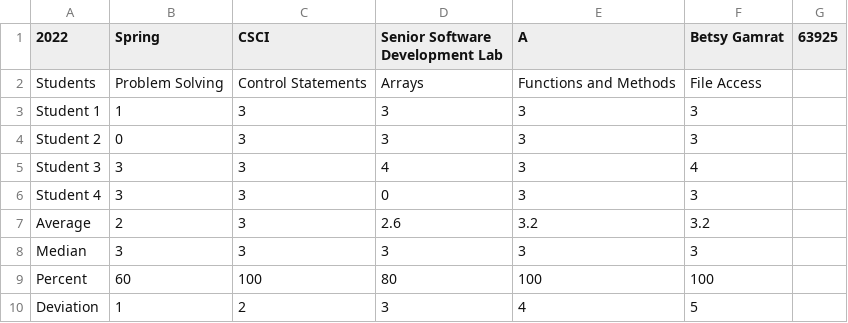
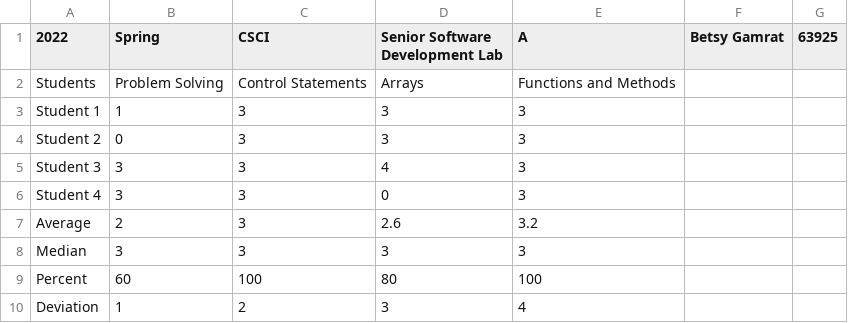
Before and after one commit to Captain2137/NCC-Assessments-Project, a CSV file: Assessments/2022-Spring-CSCI285N-63925-A-Betsy Gamrat.csv, drawn as a sheet.

Commit message:
Edited calcData in util - Mitchell

```diff
--- a/Assessments/2022-Spring-CSCI285N-63925-A-Betsy Gamrat.csv
+++ b/Assessments/2022-Spring-CSCI285N-63925-A-Betsy Gamrat.csv
@@ -1,10 +1,10 @@
 2022,Spring,CSCI,Senior Software Development Lab,A,Betsy Gamrat,63925
-Students,Problem Solving,Control Statements,Arrays,Functions and Methods,File Access,
-Student 1,1,3,3,3,3,
-Student 2,0,3,3,3,3,
-Student 3,3,3,4,3,4,
-Student 4,3,3,0,3,3,
-Average,2,3,2.6,3.2,3.2,
-Median,3,3,3,3,3,
-Percent,60,100,80,100,100,
-Deviation,1,2,3,4,5,
+Students,Problem Solving,Control Statements,Arrays,Functions and Methods,
+Student 1,1,3,3,3,
+Student 2,0,3,3,3,
+Student 3,3,3,4,3,
+Student 4,3,3,0,3,
+Average,2,3,2.6,3.2,
+Median,3,3,3,3,
+Percent,60,100,80,100,
+Deviation,1,2,3,4,
```
Also changed, not shown: 3 other files.
